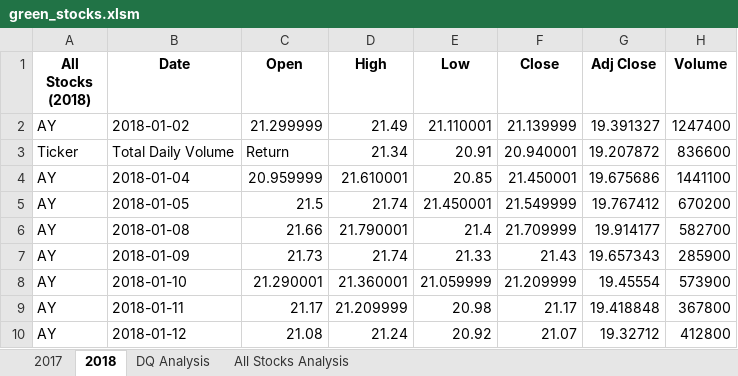
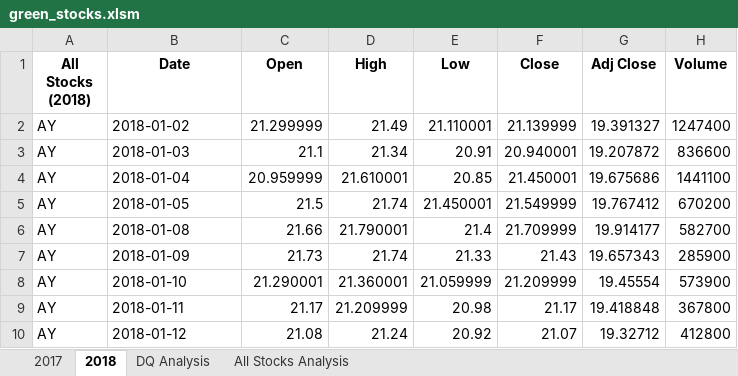
Before and after one commit to enj657/stock-analysis, an Excel workbook: green_stocks.xlsm, sheet 2018, drawn as a sheet; only a part is shown; values as stored, in another font and other column widths than the file's, no borders; the diff names each change by its address in the sheet, - before the commit and + after, or states it on an @@ line.

```diff
--- a/green_stocks.xlsm (sheet 2018)
+++ b/green_stocks.xlsm (sheet 2018)
-A3 (All Stocks (2018)): Ticker
+A3 (All Stocks (2018)): AY
-B3 (Date): Total Daily Volume
+B3 (Date): 2018-01-03
-C3 (Open): Return
+C3 (Open): 21.1
```
Also changed, not shown: sheet All Stocks Analysis, sheet 2017, 6 other files.
